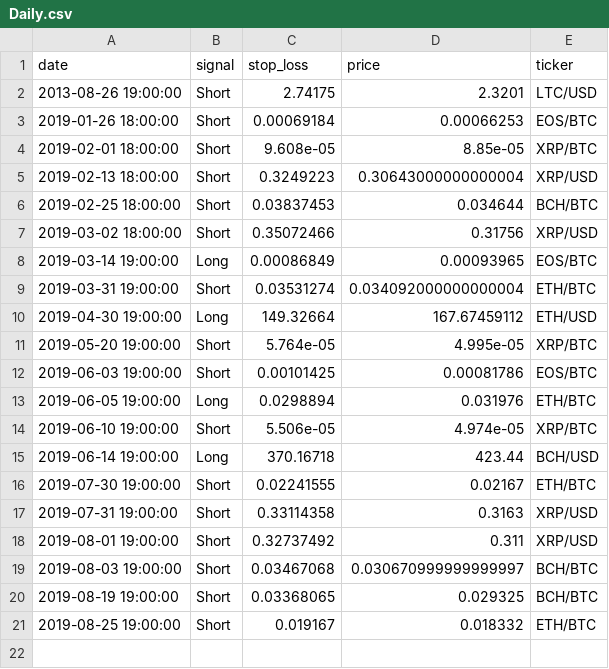
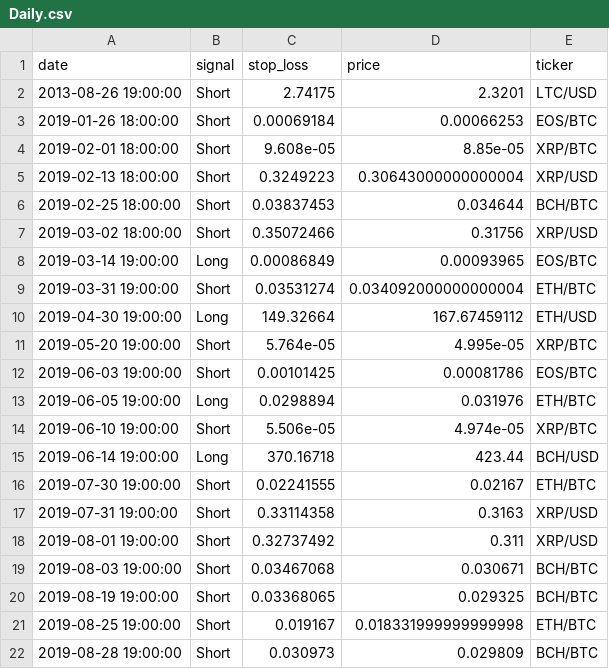
Before and after one commit to pegahcarter/All-Things-TA, a CSV file: signals/Daily.csv, drawn as a sheet.

```diff
--- a/signals/Daily.csv
+++ b/signals/Daily.csv
@@ -18,4 +18,5 @@ date,signal,stop_loss,price,ticker
 2019-08-01 19:00:00,Short,0.32737492,0.311,XRP/USD
-2019-08-03 19:00:00,Short,0.03467068,0.030670999999999997,BCH/BTC
+2019-08-03 19:00:00,Short,0.03467068,0.030671,BCH/BTC
 2019-08-19 19:00:00,Short,0.03368065,0.029325,BCH/BTC
-2019-08-25 19:00:00,Short,0.019167,0.018332,ETH/BTC
+2019-08-25 19:00:00,Short,0.019167,0.018331999999999998,ETH/BTC
+2019-08-28 19:00:00,Short,0.030973,0.029809,BCH/BTC
```
Also changed, not shown: signals/Hourly.csv, 1 other file.
